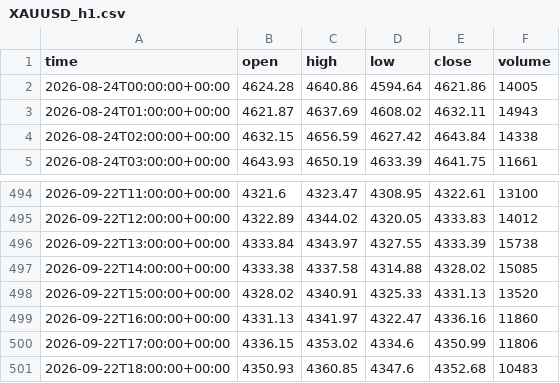
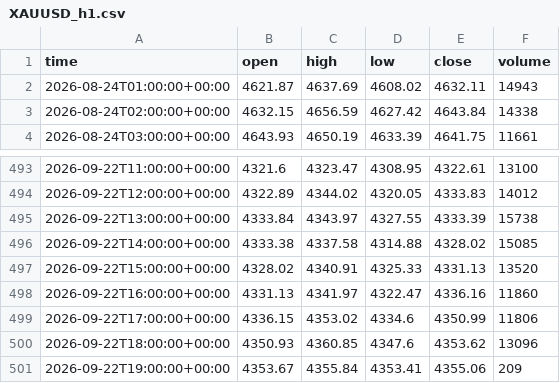
Before and after one commit to basie8/ai-job-hunt-privacy, a CSV file: data/XAUUSD_h1.csv, drawn as a sheet; only a part is shown, gaps mark what is left out.

Commit message:
XAUUSD candles @ 2026-09-22T19:01+00:00

```diff
--- a/data/XAUUSD_h1.csv
+++ b/data/XAUUSD_h1.csv
@@ -1,3 +1,2 @@
 time,open,high,low,close,volume
-2026-08-24T00:00:00+00:00,4624.28,4640.86,4594.64,4621.86,14005
 2026-08-24T01:00:00+00:00,4621.87,4637.69,4608.02,4632.11,14943
@@ -500,2 +499,3 @@ time,open,high,low,close,volume
 2026-09-22T17:00:00+00:00,4336.15,4353.02,4334.6,4350.99,11806
-2026-09-22T18:00:00+00:00,4350.93,4360.85,4347.6,4352.68,10483
+2026-09-22T18:00:00+00:00,4350.93,4360.85,4347.6,4353.62,13096
+2026-09-22T19:00:00+00:00,4353.67,4355.84,4353.41,4355.06,209
```
Also changed, not shown: data/XAUUSD_h4.csv, data/XAUUSD_m15.csv, 1 other file.
